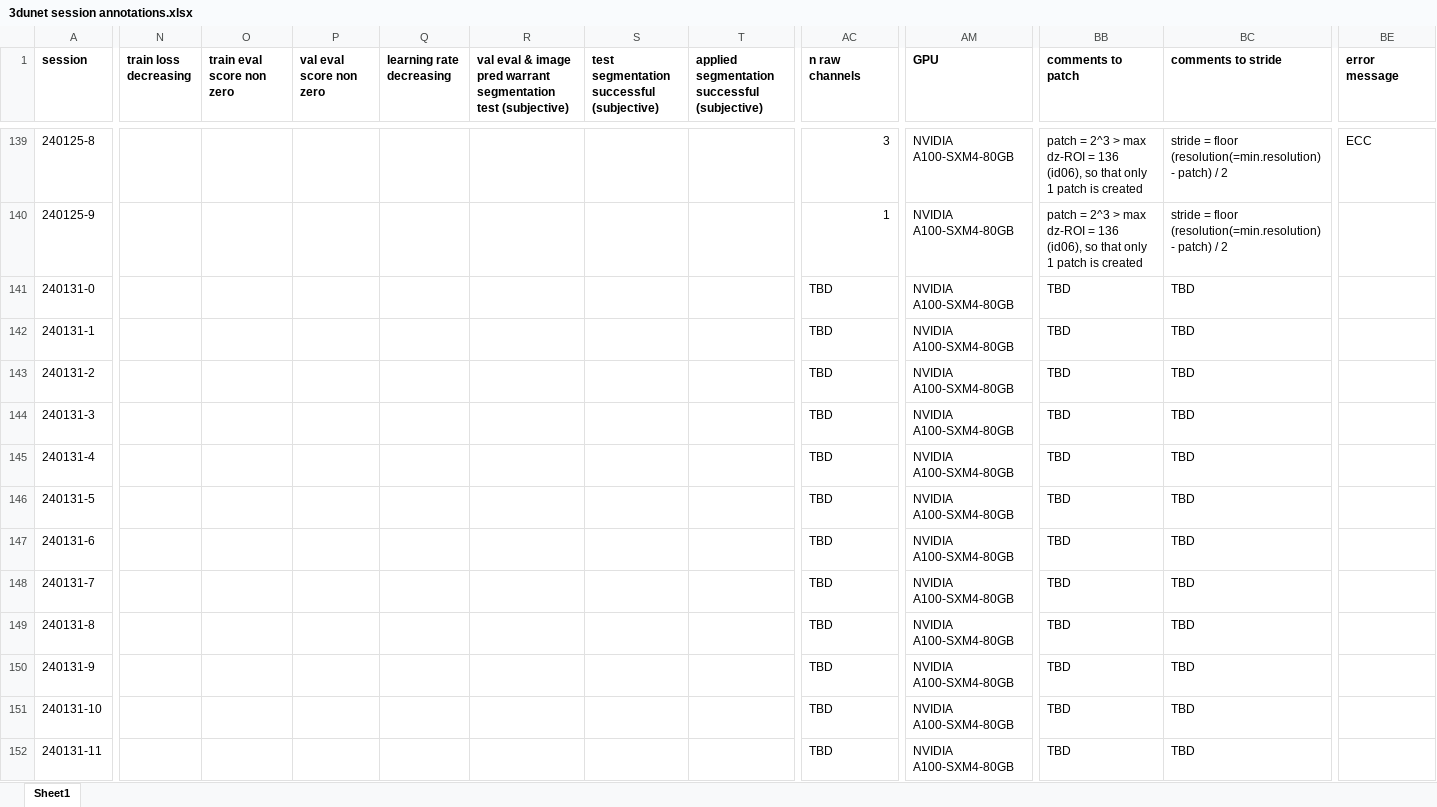
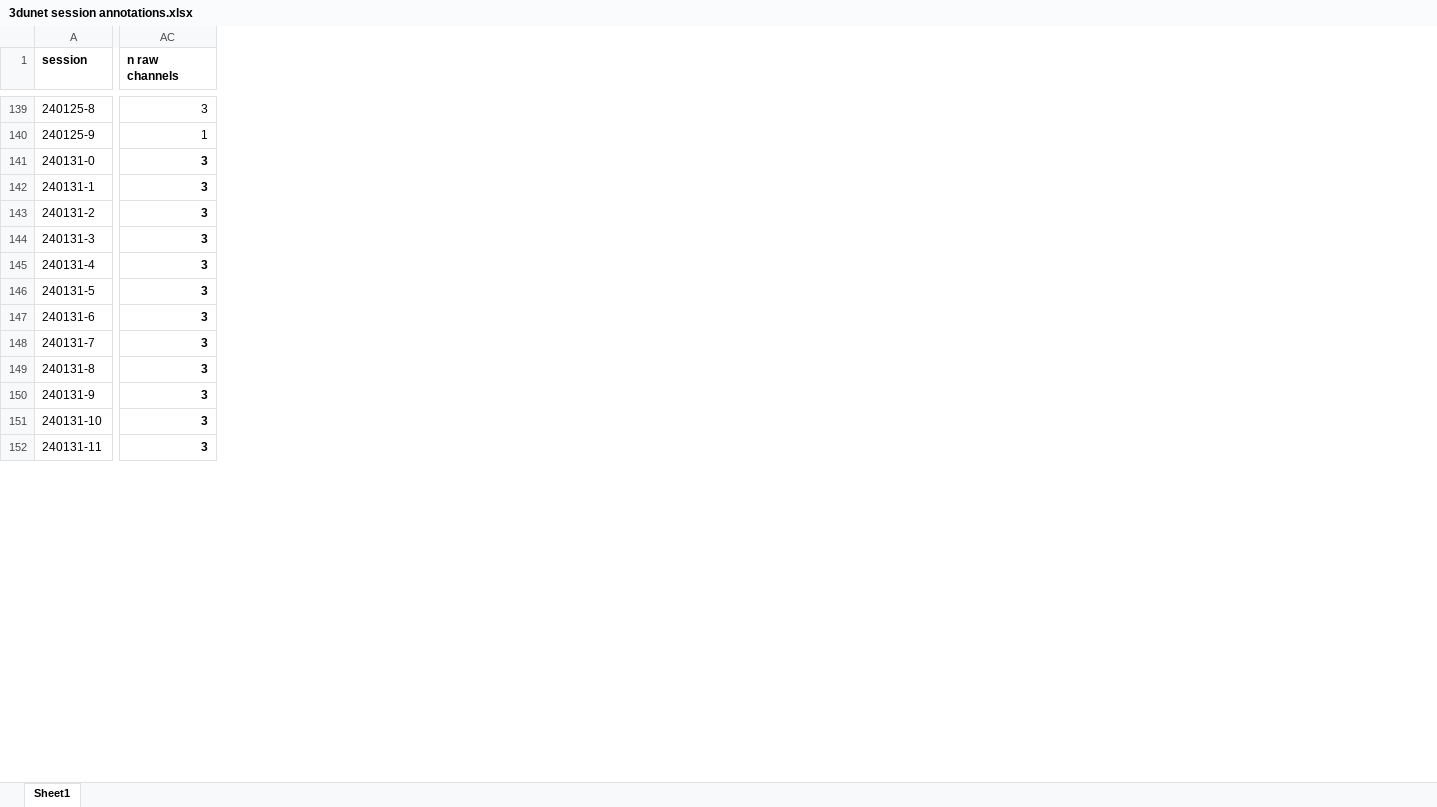
Before and after one commit to radRoy/cloud, an Excel workbook: 3dunet session annotations.xlsx, sheet Sheet1, drawn as a sheet; only a part is shown, gaps mark what is left out; values as stored, in another font and other column widths than the file's, no borders; the diff covers the shown part only; the diff names each change by its address in the sheet, - before the commit and + after, or states it on an @@ line.

```diff
--- a/3dunet session annotations.xlsx (sheet Sheet1)
+++ b/3dunet session annotations.xlsx (sheet Sheet1)
@@ column N (train loss decreasing) hidden, empty @@
@@ column O (train eval score non zero) hidden, empty @@
@@ column P (val eval score non zero) hidden, empty @@
@@ column Q (learning rate decreasing) hidden, empty @@
@@ column R hidden, row 1: val eval & image pred warrant segmentation test (subjective) @@
@@ column S hidden, row 1: test segmentation successful (subjective) @@
@@ column T hidden, row 1: applied segmentation successful (subjective) @@
@@ column AM (GPU) hidden, rows 139-152: all NVIDIA A100-SXM4-80GB @@
@@ column BB (comments to patch) hidden, rows 139-152: patch = 2^3 > max dz-ROI = 136 (id06), so that only 1 patch is created | patch = 2^3 > max dz-ROI = 136 (id06), so that only 1 patch is created | TBD | TBD | TBD | TBD | TBD | TBD | TBD | TBD | TBD | TBD | TBD | TBD @@
@@ column BC (comments to stride) hidden, rows 139-152: stride = floor (resolution(=min.resolution) - patch) / 2 | stride = floor (resolution(=min.resolution) - patch) / 2 | TBD | TBD | TBD | TBD | TBD | TBD | TBD | TBD | TBD | TBD | TBD | TBD @@
@@ column BE (error message) hidden, row 139: ECC @@
-AC141:AC152 (n raw channels): TBD
+AC141:AC152 (n raw channels): 3
-AC141:AC152 bold: off
+AC141:AC152 bold: on
```
Also changed, not shown: 1 removed column, 12 edited cells and cell formats elsewhere in this sheet, 17 other files.
